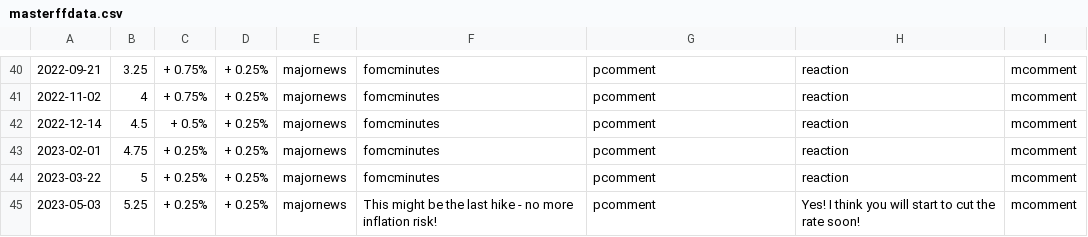
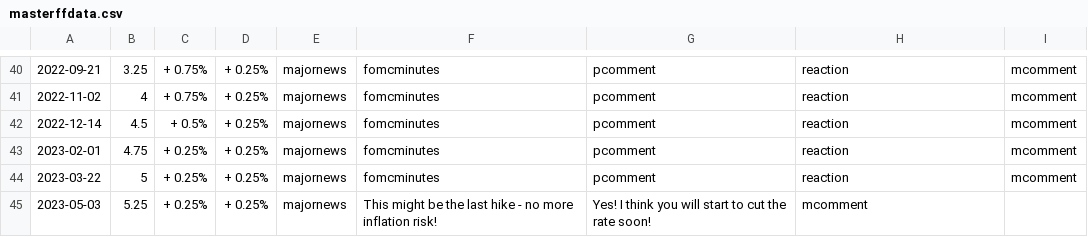
Before and after one commit to tanain/whatdoespowsay, a CSV file: masterffdata.csv, drawn as a sheet; only a part is shown, gaps mark what is left out; the diff names each change by its address in the sheet, - before the commit and + after, or states it on an @@ line.

Commit message:
Update masterffdata.csv

```diff
--- a/masterffdata.csv
+++ b/masterffdata.csv
-G45: pcomment
+G45: Yes! I think you will start to cut the rate soon!
-H45: Yes! I think you will start to cut the rate soon!
+H45: mcomment
-I45: mcomment
+I45: (empty)
```
